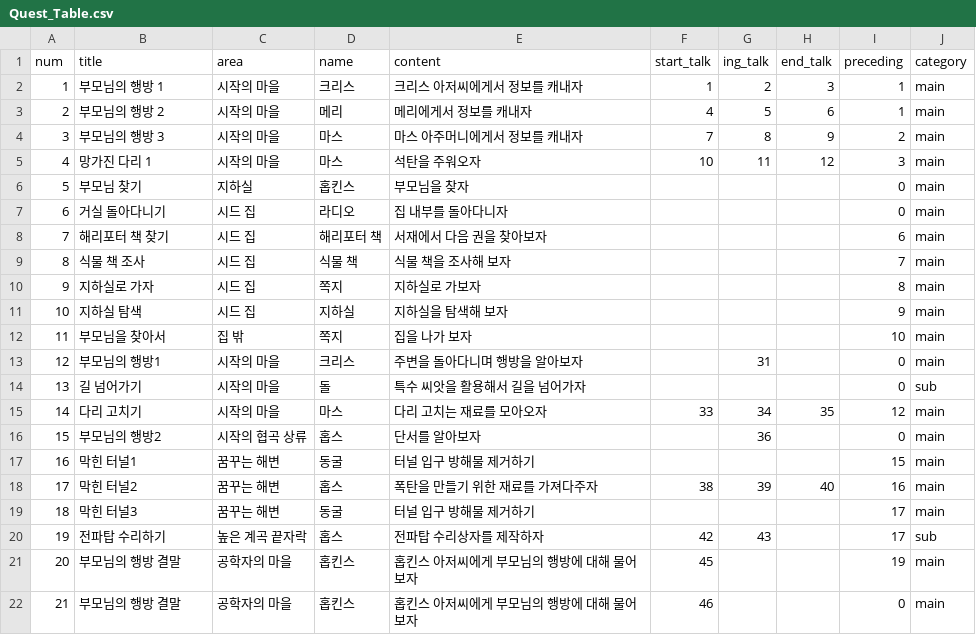
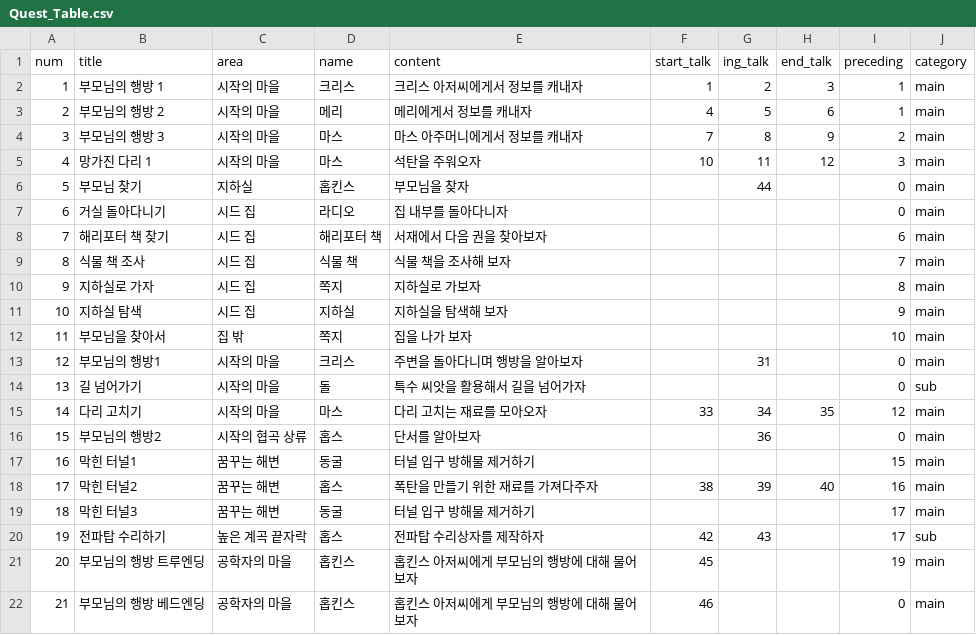
Before and after one commit to Project-Seed/Seed, a CSV file: Unity_File/Assets/Resources/Quest_Table.csv, drawn as a sheet.

```diff
--- a/Unity_File/Assets/Resources/Quest_Table.csv
+++ b/Unity_File/Assets/Resources/Quest_Table.csv
@@ -5,3 +5,3 @@ num,title,area,name,content,start_talk,ing_talk,end_talk,preceding,category
 4,망가진 다리 1,시작의 마을,마스,석탄을 주워오자,10,11,12,3,main
-5,부모님 찾기,지하실,홉킨스,부모님을 찾자,,,,0,main
+5,부모님 찾기,지하실,홉킨스,부모님을 찾자,,44,,0,main
 6,거실 돌아다니기,시드 집,라디오,집 내부를 돌아다니자,,,,0,main
@@ -20,3 +20,3 @@ num,title,area,name,content,start_talk,ing_talk,end_talk,preceding,category
 19,전파탑 수리하기,높은 계곡 끝자락,홉스,전파탑 수리상자를 제작하자,42,43,,17,sub
-20,부모님의 행방 결말,공학자의 마을,홉킨스,홉킨스 아저씨에게 부모님의 행방에 대해 물어보자,45,,,19,main
-21,부모님의 행방 결말,공학자의 마을,홉킨스,홉킨스 아저씨에게 부모님의 행방에 대해 물어보자,46,,,0,main
+20,부모님의 행방 트루엔딩,공학자의 마을,홉킨스,홉킨스 아저씨에게 부모님의 행방에 대해 물어보자,45,,,19,main
+21,부모님의 행방 베드엔딩,공학자의 마을,홉킨스,홉킨스 아저씨에게 부모님의 행방에 대해 물어보자,46,,,0,main
```
Also changed, not shown: Unity_File/Assets/Resources/Text.csv, 2 other files.
